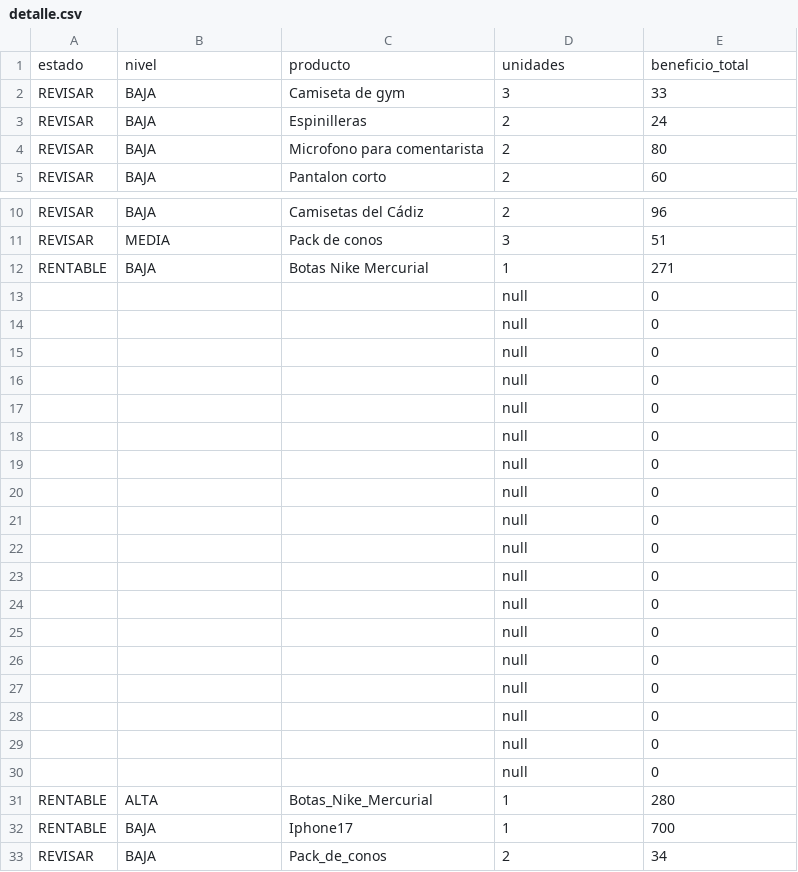
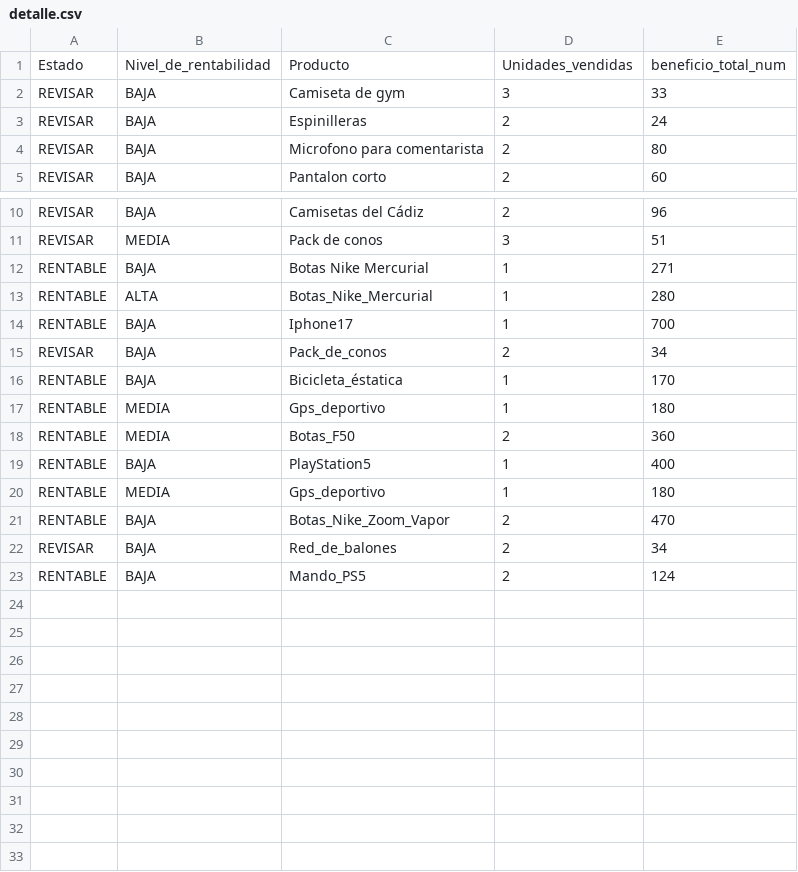
Before and after one commit to sandriortizcando-09/Trabajo-de-TICO--04, a CSV file: data/detalle.csv, drawn as a sheet; only a part is shown, gaps mark what is left out; the shorter side is filled out with more unchanged rows.

Commit message:
Add files via upload

```diff
--- a/data/detalle.csv
+++ b/data/detalle.csv
@@ -1,2 +1,2 @@
-"estado","nivel","producto","unidades","beneficio_total"
+"Estado","Nivel_de_rentabilidad","Producto","Unidades_vendidas","beneficio_total_num"
 "REVISAR","BAJA","Camiseta de gym","3","33"
@@ -12,20 +12,2 @@
 "RENTABLE","BAJA","Botas Nike Mercurial","1","271"
-"","","","null","0"
-"","","","null","0"
-"","","","null","0"
-"","","","null","0"
-"","","","null","0"
-"","","","null","0"
-"","","","null","0"
-"","","","null","0"
-"","","","null","0"
-"","","","null","0"
-"","","","null","0"
-"","","","null","0"
-"","","","null","0"
-"","","","null","0"
-"","","","null","0"
-"","","","null","0"
-"","","","null","0"
-"","","","null","0"
 "RENTABLE","ALTA","Botas_Nike_Mercurial","1","280"
```
